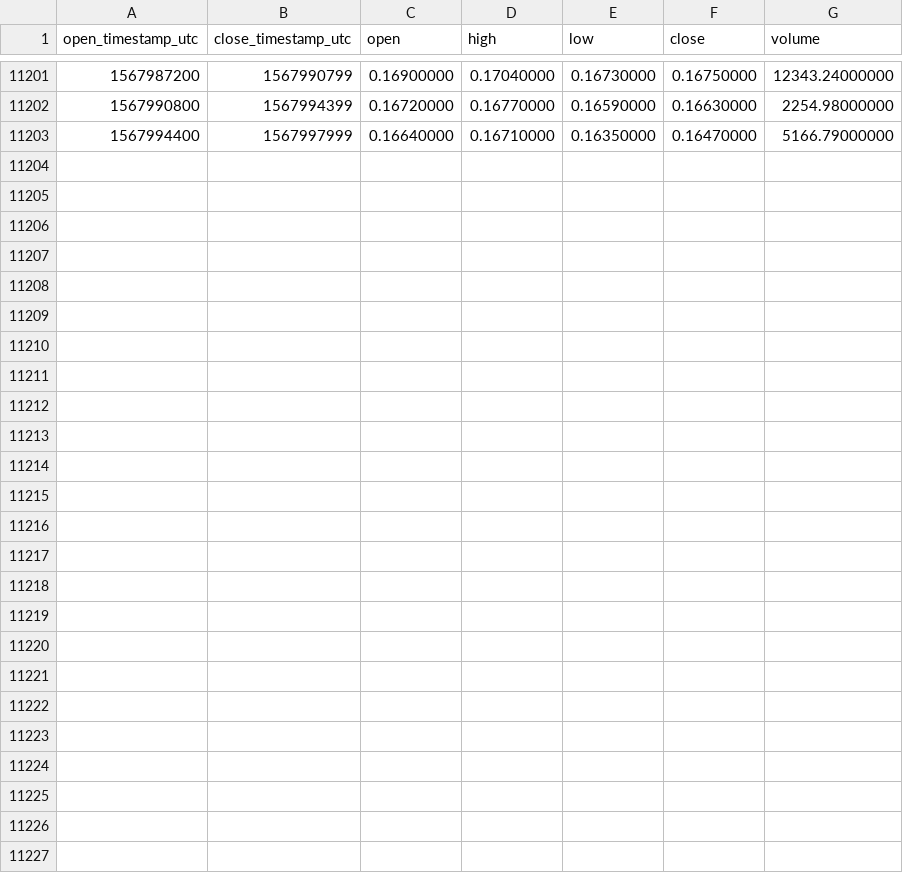
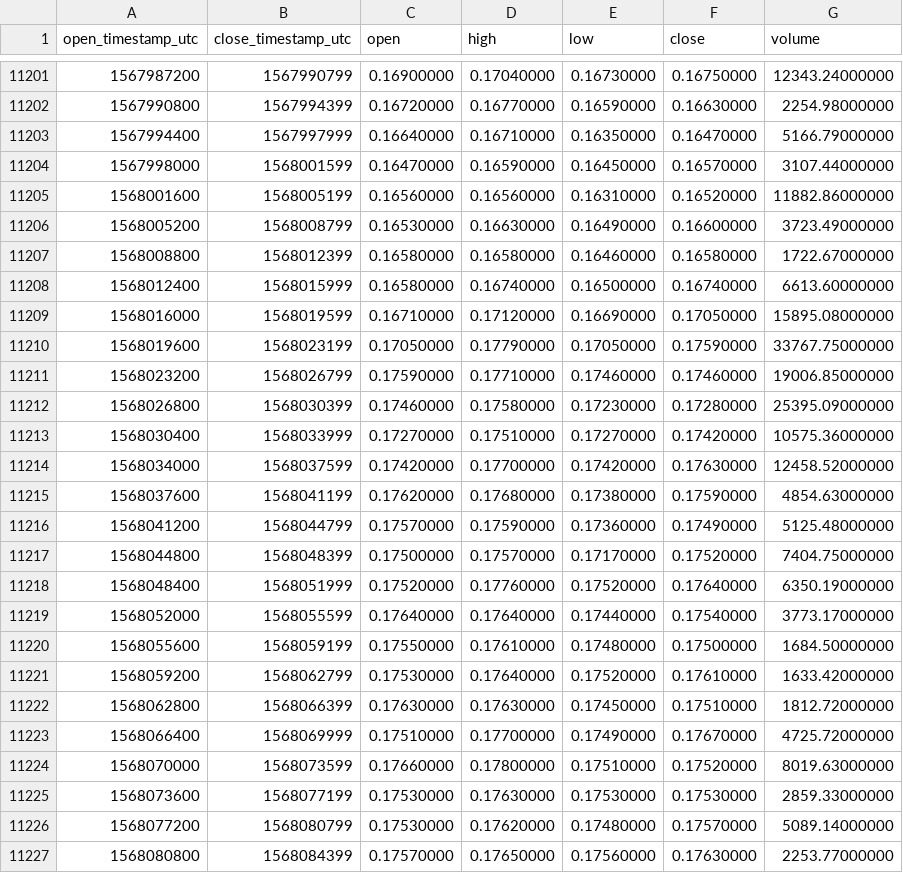
Before and after one commit to cryptobigbro/binance-EOSBNB, a CSV file: binance-EOSBNB-1h.csv, drawn as a sheet; only a part is shown, gaps mark what is left out.

Commit message:
Update OHLCV data.

```diff
--- a/binance-EOSBNB-1h.csv
+++ b/binance-EOSBNB-1h.csv
@@ -11203 +11203,25 @@ open_timestamp_utc,close_timestamp_utc,open,high,low,close,volume
 1567994400,1567997999,0.16640000,0.16710000,0.16350000,0.16470000,5166.79000000
+1567998000,1568001599,0.16470000,0.16590000,0.16450000,0.16570000,3107.44000000
+1568001600,1568005199,0.16560000,0.16560000,0.16310000,0.16520000,11882.86000000
+1568005200,1568008799,0.16530000,0.16630000,0.16490000,0.16600000,3723.49000000
+1568008800,1568012399,0.16580000,0.16580000,0.16460000,0.16580000,1722.67000000
+1568012400,1568015999,0.16580000,0.16740000,0.16500000,0.16740000,6613.60000000
+1568016000,1568019599,0.16710000,0.17120000,0.16690000,0.17050000,15895.08000000
+1568019600,1568023199,0.17050000,0.17790000,0.17050000,0.17590000,33767.75000000
+1568023200,1568026799,0.17590000,0.17710000,0.17460000,0.17460000,19006.85000000
+1568026800,1568030399,0.17460000,0.17580000,0.17230000,0.17280000,25395.09000000
+1568030400,1568033999,0.17270000,0.17510000,0.17270000,0.17420000,10575.36000000
+1568034000,1568037599,0.17420000,0.17700000,0.17420000,0.17630000,12458.52000000
+1568037600,1568041199,0.17620000,0.17680000,0.17380000,0.17590000,4854.63000000
+1568041200,1568044799,0.17570000,0.17590000,0.17360000,0.17490000,5125.48000000
+1568044800,1568048399,0.17500000,0.17570000,0.17170000,0.17520000,7404.75000000
+1568048400,1568051999,0.17520000,0.17760000,0.17520000,0.17640000,6350.19000000
+1568052000,1568055599,0.17640000,0.17640000,0.17440000,0.17540000,3773.17000000
+1568055600,1568059199,0.17550000,0.17610000,0.17480000,0.17500000,1684.50000000
+1568059200,1568062799,0.17530000,0.17640000,0.17520000,0.17610000,1633.42000000
+1568062800,1568066399,0.17630000,0.17630000,0.17450000,0.17510000,1812.72000000
+1568066400,1568069999,0.17510000,0.17700000,0.17490000,0.17670000,4725.72000000
+1568070000,1568073599,0.17660000,0.17800000,0.17510000,0.17520000,8019.63000000
+1568073600,1568077199,0.17530000,0.17630000,0.17530000,0.17530000,2859.33000000
+1568077200,1568080799,0.17530000,0.17620000,0.17480000,0.17570000,5089.14000000
+1568080800,1568084399,0.17570000,0.17650000,0.17560000,0.17630000,2253.77000000
```
Also changed, not shown: binance-EOSBNB-1d.csv.
